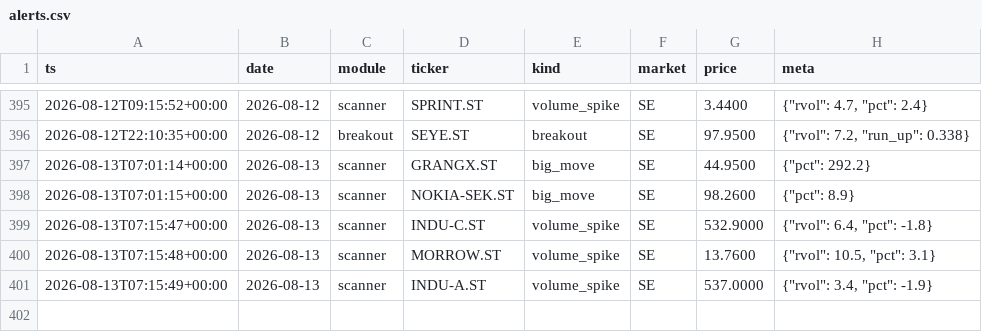
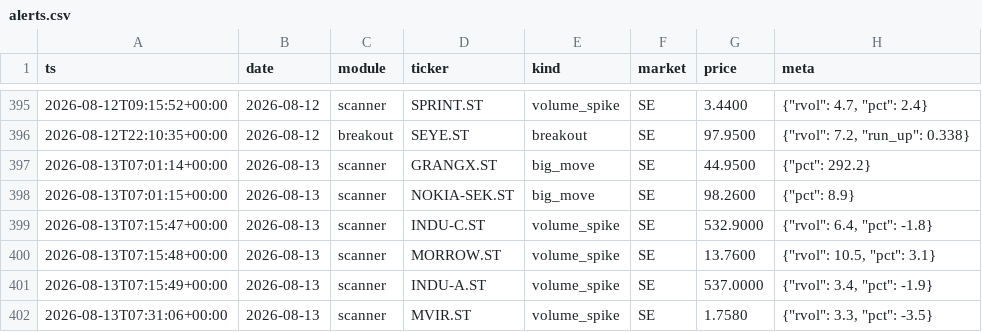
Before and after one commit to Q-stocks/borsvakt, a CSV file: log/alerts.csv, drawn as a sheet; only a part is shown, gaps mark what is left out; the diff names each change by its address in the sheet, - before the commit and + after, or states it on an @@ line.

```diff
--- a/log/alerts.csv
+++ b/log/alerts.csv
+row 402: 2026-08-13T07:31:06+00:00 | 2026-08-13 | scanner | MVIR.ST | volume_spike | SE | 1.7580 | {"rvol": 3.3, "pct": -3.5}
```
Also changed, not shown: 1 other file.
